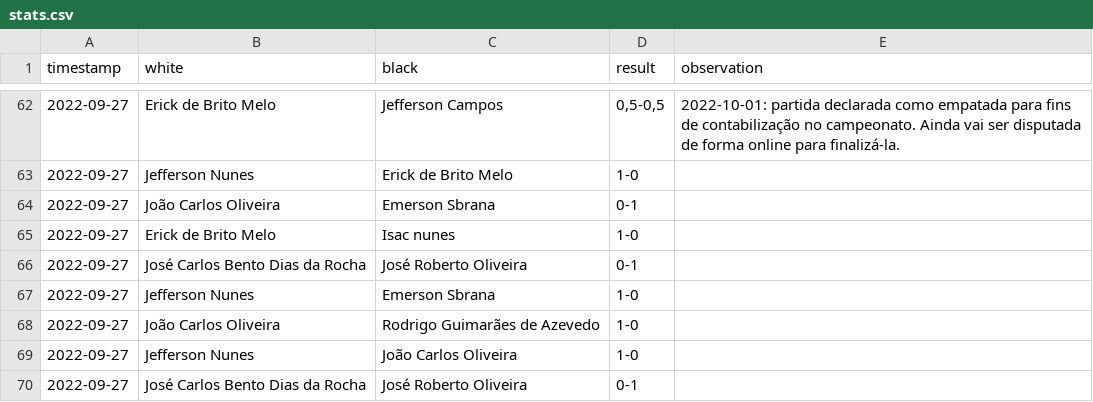
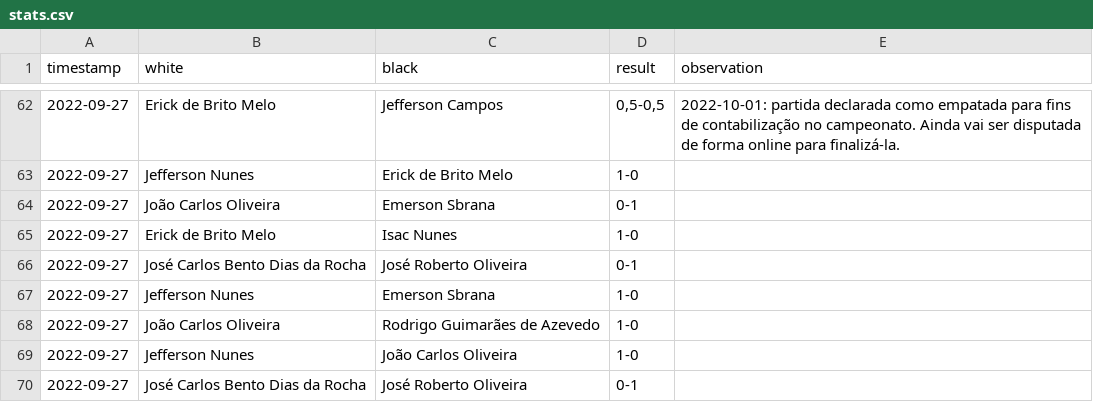
Before and after one commit to foguinhoperuca/jeffchess, a CSV file: data/stats.csv, drawn as a sheet; only a part is shown, gaps mark what is left out.

```diff
--- a/data/stats.csv
+++ b/data/stats.csv
@@ -64,3 +64,3 @@ timestamp;white;black;result;observation
 2022-09-27;João Carlos Oliveira;Emerson Sbrana;0-1;
-2022-09-27;Erick de Brito Melo;Isac nunes;1-0;
+2022-09-27;Erick de Brito Melo;Isac Nunes;1-0;
 2022-09-27;José Carlos Bento Dias da Rocha;José Roberto Oliveira;0-1;
```
Also changed, not shown: data/padoca_cup_2022.csv, 6 other files.
